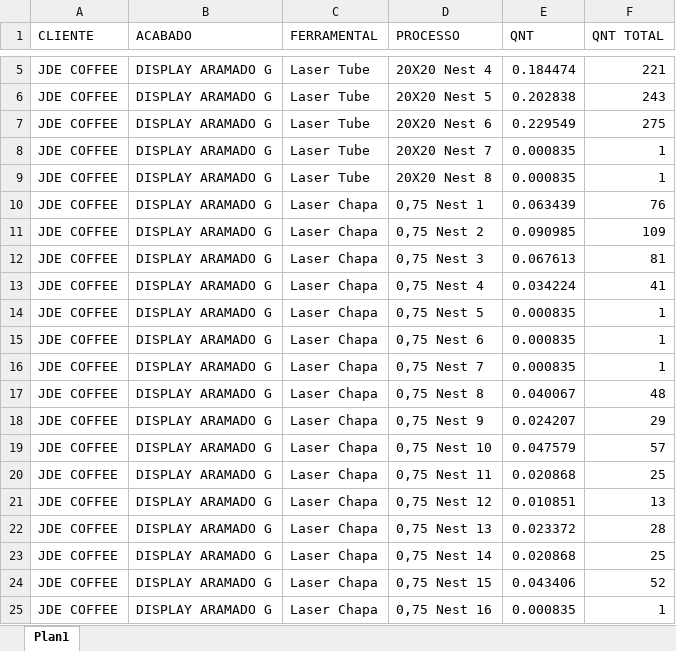
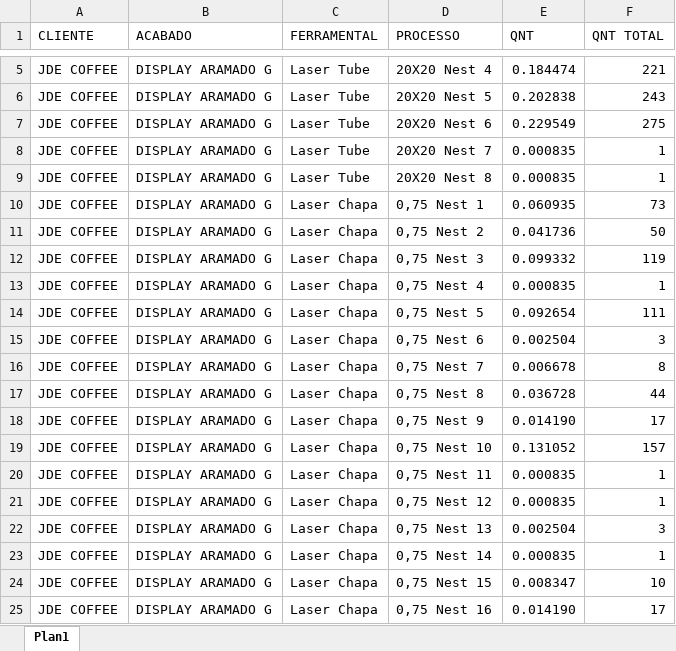
Before and after one commit to XicoMartins/PROJETOS-PAINEL-PRODUCAO-IA, an Excel workbook: planilhas/LISTA DE PROCESSO DISPLAY ARAMADO G.xlsx, sheet Plan1, drawn as a sheet; only a part is shown, gaps mark what is left out; values as stored, in another font and other column widths than the file's, no borders; the diff covers the shown part only; the diff names each change by its address in the sheet, - before the commit and + after, or states it on an @@ line.

Commit message:
Atualiza planilha Display Aramado G

```diff
--- a/planilhas/LISTA DE PROCESSO DISPLAY ARAMADO G.xlsx (sheet Plan1)
+++ b/planilhas/LISTA DE PROCESSO DISPLAY ARAMADO G.xlsx (sheet Plan1)
-E10 (QNT): 0.063439
+E10 (QNT): 0.060935
-F10 (QNT TOTAL): 76
+F10 (QNT TOTAL): 73
-E11 (QNT): 0.090985
+E11 (QNT): 0.041736
-F11 (QNT TOTAL): 109
+F11 (QNT TOTAL): 50
-E12 (QNT): 0.067613
+E12 (QNT): 0.099332
-F12 (QNT TOTAL): 81
+F12 (QNT TOTAL): 119
-E13 (QNT): 0.034224
+E13 (QNT): 0.000835
-F13 (QNT TOTAL): 41
+F13 (QNT TOTAL): 1
-E14 (QNT): 0.000835
+E14 (QNT): 0.092654
-F14 (QNT TOTAL): 1
+F14 (QNT TOTAL): 111
-E15 (QNT): 0.000835
+E15 (QNT): 0.002504
-F15 (QNT TOTAL): 1
+F15 (QNT TOTAL): 3
-E16 (QNT): 0.000835
+E16 (QNT): 0.006678
-F16 (QNT TOTAL): 1
+F16 (QNT TOTAL): 8
-E17 (QNT): 0.040067
+E17 (QNT): 0.036728
-F17 (QNT TOTAL): 48
+F17 (QNT TOTAL): 44
-E18 (QNT): 0.024207
+E18 (QNT): 0.014190
-F18 (QNT TOTAL): 29
+F18 (QNT TOTAL): 17
-E19 (QNT): 0.047579
+E19 (QNT): 0.131052
-F19 (QNT TOTAL): 57
+F19 (QNT TOTAL): 157
-E20 (QNT): 0.020868
+E20 (QNT): 0.000835
-F20 (QNT TOTAL): 25
+F20 (QNT TOTAL): 1
-E21 (QNT): 0.010851
+E21 (QNT): 0.000835
-F21 (QNT TOTAL): 13
+F21 (QNT TOTAL): 1
-E22 (QNT): 0.023372
+E22 (QNT): 0.002504
-F22 (QNT TOTAL): 28
+F22 (QNT TOTAL): 3
-E23 (QNT): 0.020868
+E23 (QNT): 0.000835
-F23 (QNT TOTAL): 25
+F23 (QNT TOTAL): 1
-E24 (QNT): 0.043406
+E24 (QNT): 0.008347
-F24 (QNT TOTAL): 52
+F24 (QNT TOTAL): 10
-E25 (QNT): 0.000835
+E25 (QNT): 0.014190
-F25 (QNT TOTAL): 1
+F25 (QNT TOTAL): 17
```
Also changed, not shown: 1 removed row and 1 edited cell elsewhere in this sheet, formulas that keep their value.
